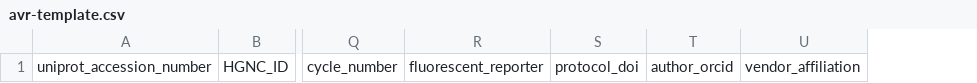
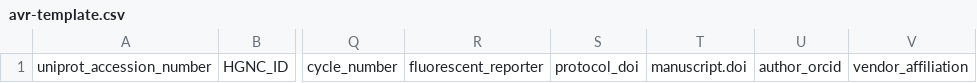
Before and after one commit to hubmapconsortium/software-docs, a CSV file: docs/avr/avr-template.csv, drawn as a sheet; only a part is shown, gaps mark what is left out; the diff names each change by its address in the sheet, - before the commit and + after, or states it on an @@ line.

Commit message:
update templates
update templates that were described but not present.

```diff
--- a/docs/avr/avr-template.csv
+++ b/docs/avr/avr-template.csv
+column T, row 1: manuscript.doi
```
Also changed, not shown: 1 other file.
